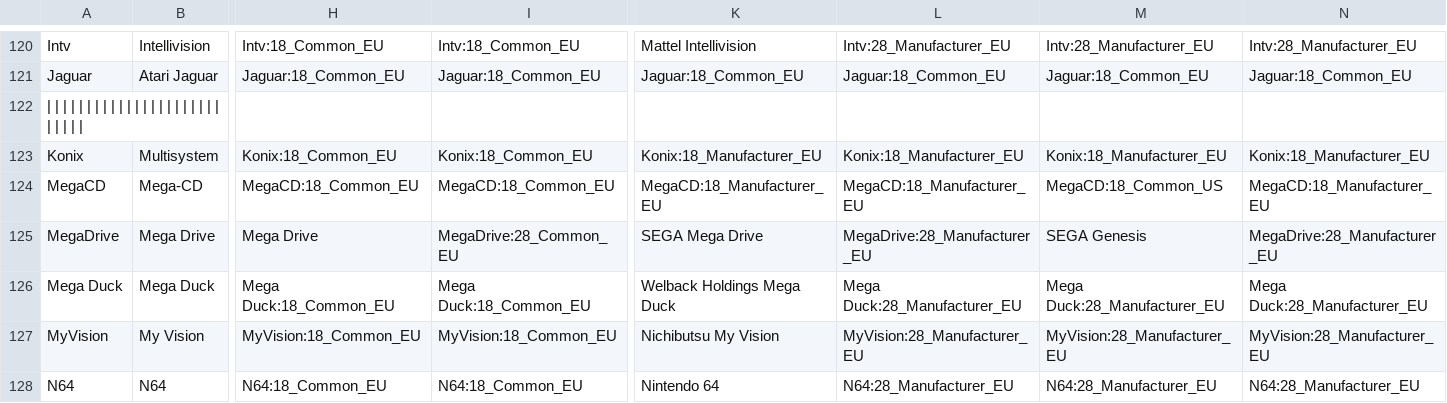
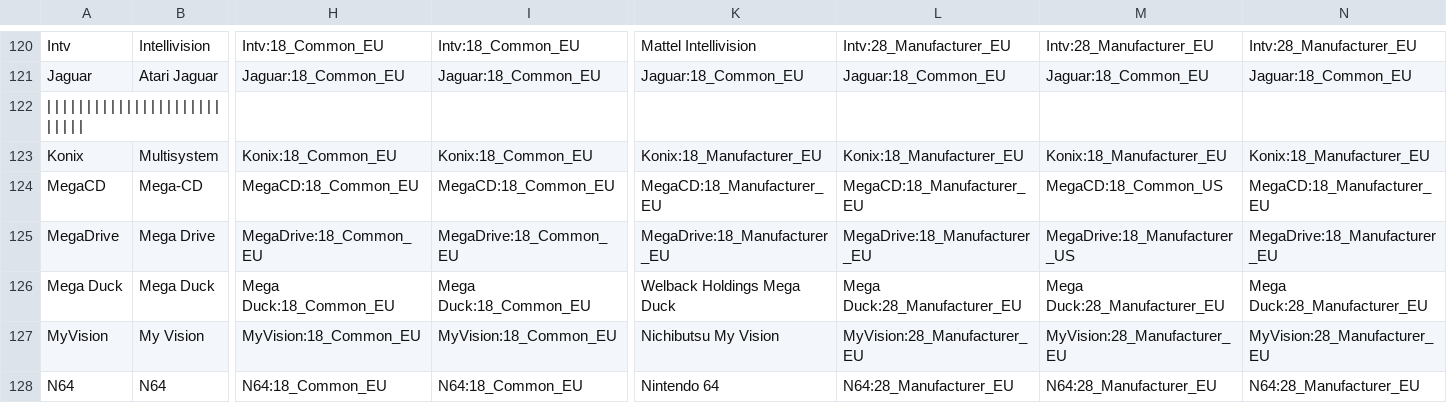
Before and after one commit to ThreepwoodLeBrush/Names_MiSTer, a CSV file: names.csv, drawn as a sheet; only a part is shown, gaps mark what is left out; the diff names each change by its address in the sheet, - before the commit and + after, or states it on an @@ line.

```diff
--- a/names.csv
+++ b/names.csv
-H125: Mega Drive
+H125: MegaDrive:18_Common_EU
-I125: MegaDrive:28_Common_EU
+I125: MegaDrive:18_Common_EU
-K125: SEGA Mega Drive
+K125: MegaDrive:18_Manufacturer_EU
-L125: MegaDrive:28_Manufacturer_EU
+L125: MegaDrive:18_Manufacturer_EU
-M125: SEGA Genesis
+M125: MegaDrive:18_Manufacturer_US
-N125: MegaDrive:28_Manufacturer_EU
+N125: MegaDrive:18_Manufacturer_EU
```
Also changed, not shown: 13 other files.
